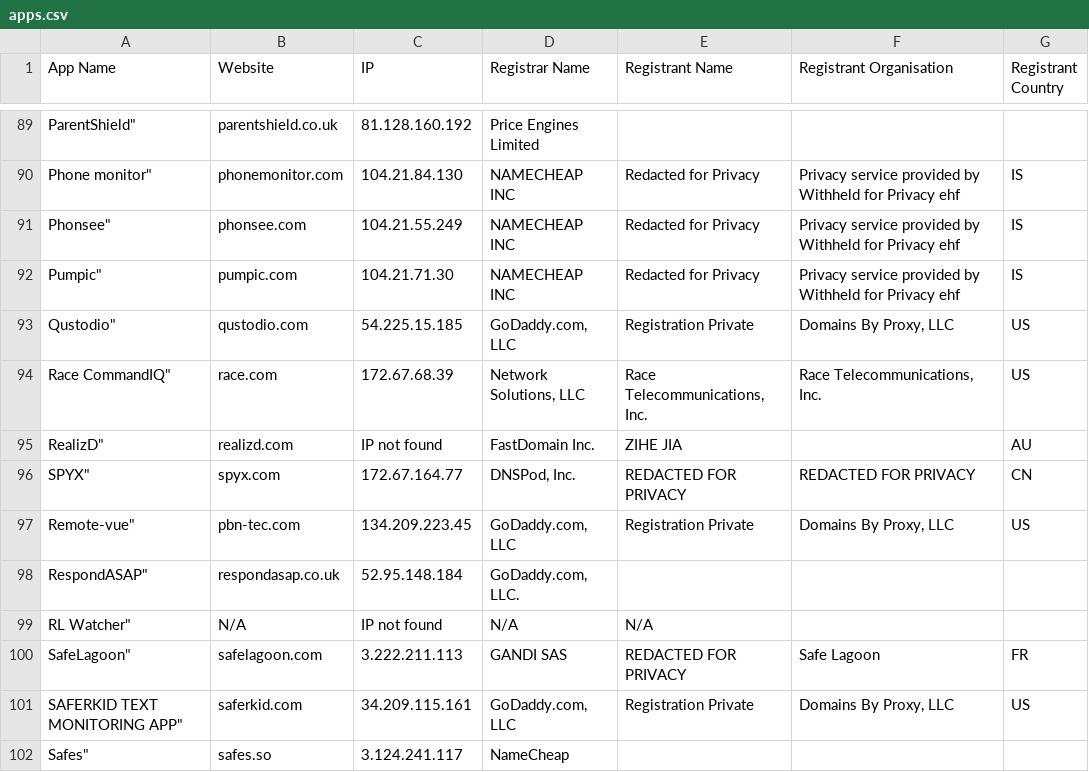
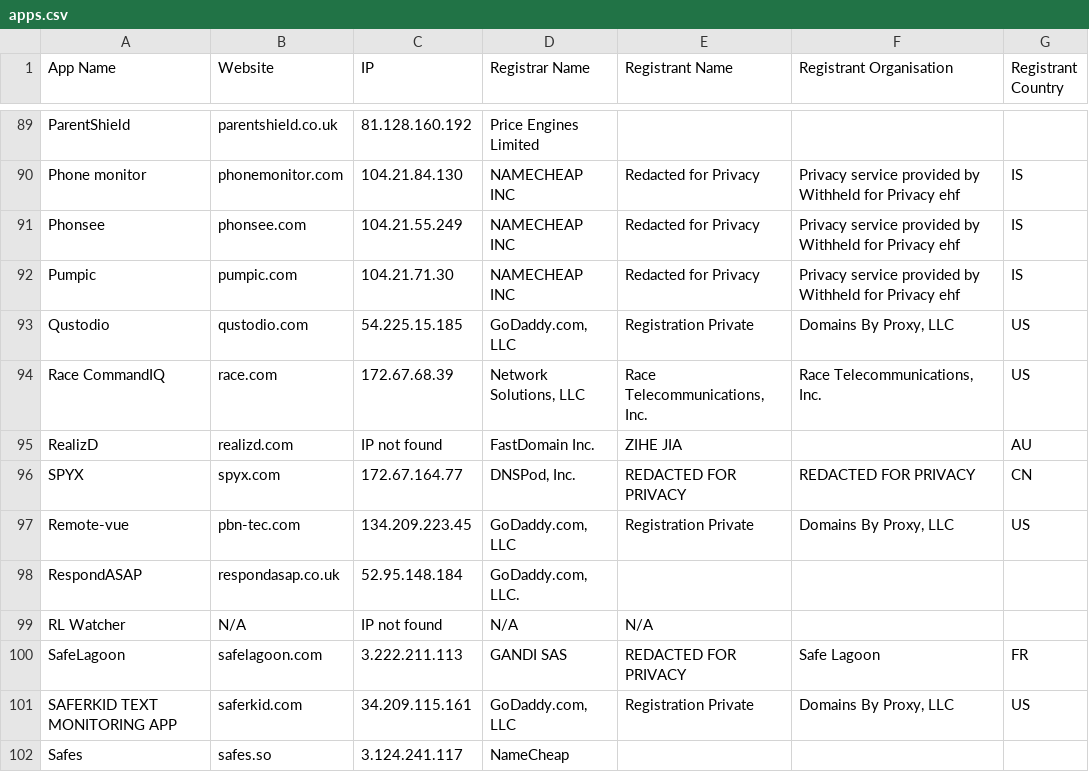
Before and after one commit to em4i/Surveillance-Disguised-as-Protection_Artifacts, a CSV file: apps.csv, drawn as a sheet; only a part is shown, gaps mark what is left out; the diff covers the shown part only; the diff names each change by its address in the sheet, - before the commit and + after, or states it on an @@ line.

```diff
--- a/apps.csv
+++ b/apps.csv
-A89 (App Name): ParentShield"
+A89 (App Name): ParentShield
-A90 (App Name): Phone monitor"
+A90 (App Name): Phone monitor
-A91 (App Name): Phonsee"
+A91 (App Name): Phonsee
-A92 (App Name): Pumpic"
+A92 (App Name): Pumpic
-A93 (App Name): Qustodio"
+A93 (App Name): Qustodio
-A94 (App Name): Race CommandIQ"
+A94 (App Name): Race CommandIQ
-A95 (App Name): RealizD"
+A95 (App Name): RealizD
-A96 (App Name): SPYX"
+A96 (App Name): SPYX
-A97 (App Name): Remote-vue"
+A97 (App Name): Remote-vue
-A98 (App Name): RespondASAP"
+A98 (App Name): RespondASAP
-A99 (App Name): RL Watcher"
+A99 (App Name): RL Watcher
-A100 (App Name): SafeLagoon"
+A100 (App Name): SafeLagoon
-A101 (App Name): SAFERKID TEXT MONITORING APP"
+A101 (App Name): SAFERKID TEXT MONITORING APP
-A102 (App Name): Safes"
+A102 (App Name): Safes
```
Also changed, not shown: 112 edited cells elsewhere in this file.
